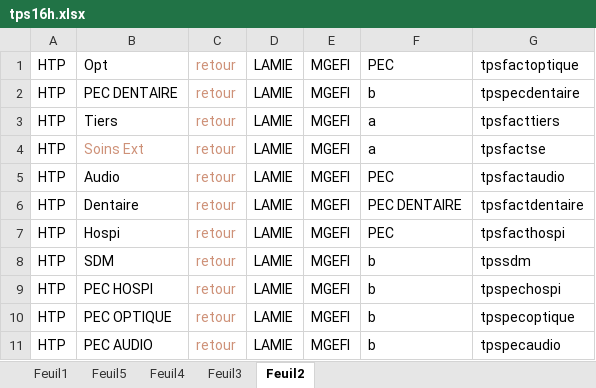
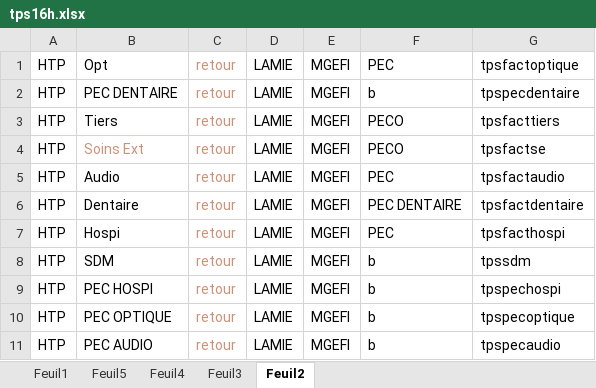
Before and after one commit to FelanaRakotoarijaona/Automatisation-reporting, an Excel workbook: tps16h.xlsx, sheet Feuil2, drawn as a sheet; values as stored, in another font and other column widths than the file's, no borders; the diff names each change by its address in the sheet, - before the commit and + after, or states it on an @@ line.

```diff
--- a/tps16h.xlsx (sheet Feuil2)
+++ b/tps16h.xlsx (sheet Feuil2)
-F3:F4: a
+F3:F4: PECO
```
Also changed, not shown: sheet Feuil1, grs16h.xlsx, 10 other files.
